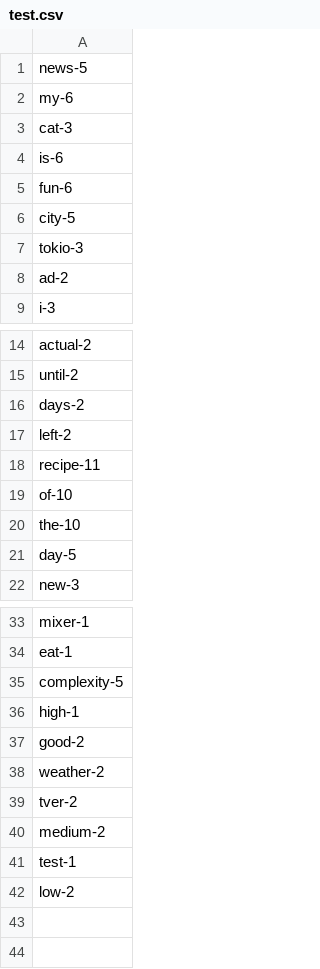
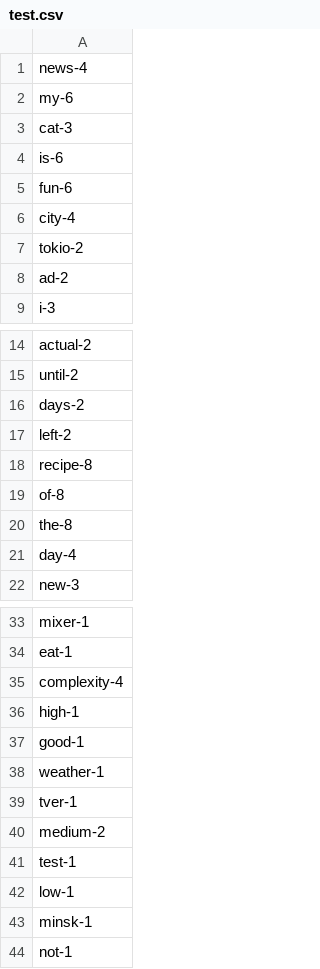
Before and after one commit to EkaterinaTrubochkina/Python, a CSV file: test.csv, drawn as a sheet; only a part is shown, gaps mark what is left out.

```diff
--- a/test.csv
+++ b/test.csv
@@ -1,2 +1,2 @@
-news-5
+news-4
 my-6
@@ -5,4 +5,4 @@ is-6
 fun-6
-city-5
-tokio-3
+city-4
+tokio-2
 ad-2
@@ -17,6 +17,6 @@ days-2
 left-2
-recipe-11
-of-10
-the-10
-day-5
+recipe-8
+of-8
+the-8
+day-4
 new-3
@@ -34,9 +34,11 @@ mixer-1
 eat-1
-complexity-5
+complexity-4
 high-1
-good-2
-weather-2
-tver-2
+good-1
+weather-1
+tver-1
 medium-2
 test-1
-low-2
+low-1
+minsk-1
+not-1
```
Also changed, not shown: test_2.csv, 5 other files.
